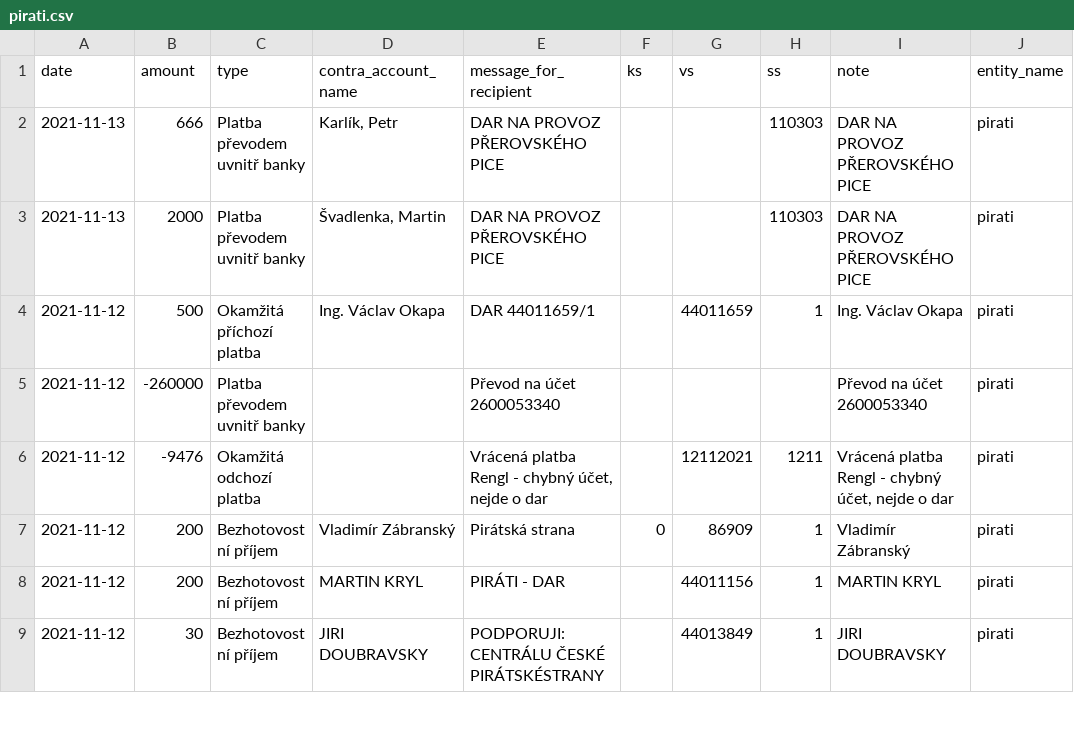
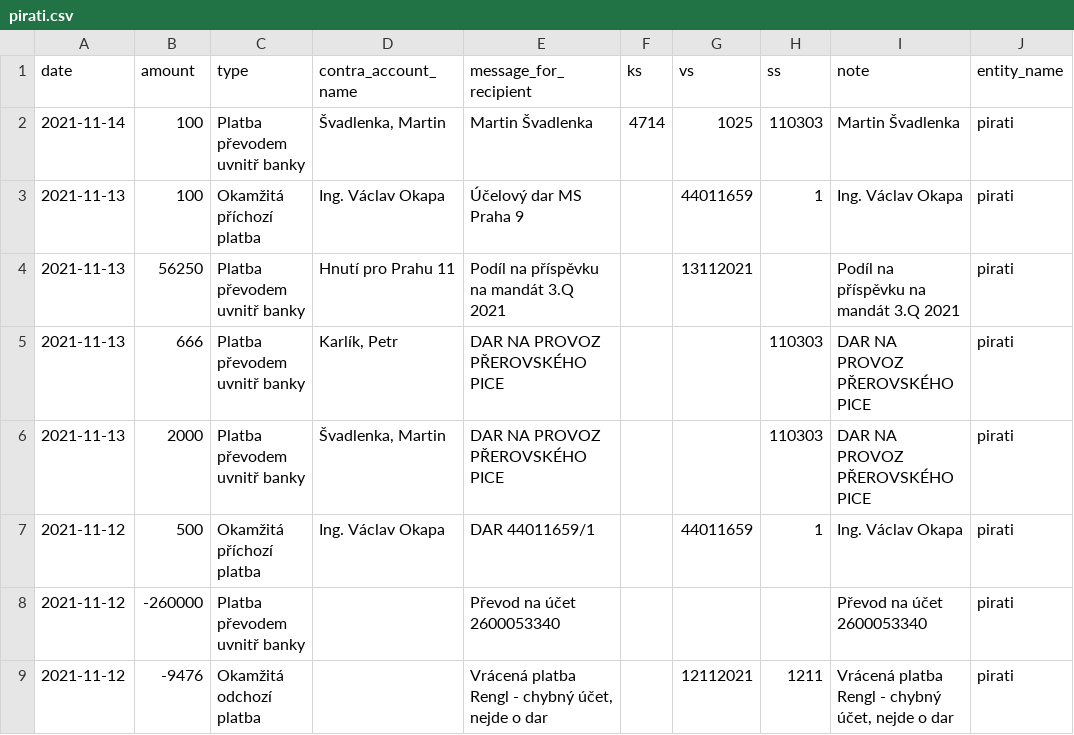
Before and after one commit to opop999/transparent_election_accounts, a CSV file: data/donation_accounts/individual_donation_accounts/pirati.csv, drawn as a sheet; only a part is shown; the shorter side is filled out with more unchanged rows; the diff names each change by its address in the sheet, - before the commit and + after, or states it on an @@ line.

```diff
--- a/data/donation_accounts/individual_donation_accounts/pirati.csv
+++ b/data/donation_accounts/individual_donation_accounts/pirati.csv
+row 2: 2021-11-14 | 100 | Platba převodem uvnitř banky | Švadlenka, Martin | Martin Švadlenka | 4714 | 1025 | 110303 | Martin Švadlenka | pirati
+row 3: 2021-11-13 | 100 | Okamžitá příchozí platba | Ing. Václav Okapa | Účelový dar MS Praha 9 |  | 44011659 | 1 | Ing. Václav Okapa | pirati
+row 4: 2021-11-13 | 56250 | Platba převodem uvnitř banky | Hnutí pro Prahu 11 | Podíl na příspěvku na mandát 3.Q 2021 |  | 13112021 |  | Podíl na příspěvku na mandát 3.Q 2021 | pirati
```
Also changed, not shown: data/donation_accounts/cs_donation_merged_data.csv, data/donation_accounts/individual_donation_accounts/svobodni.csv, 46 other files.
